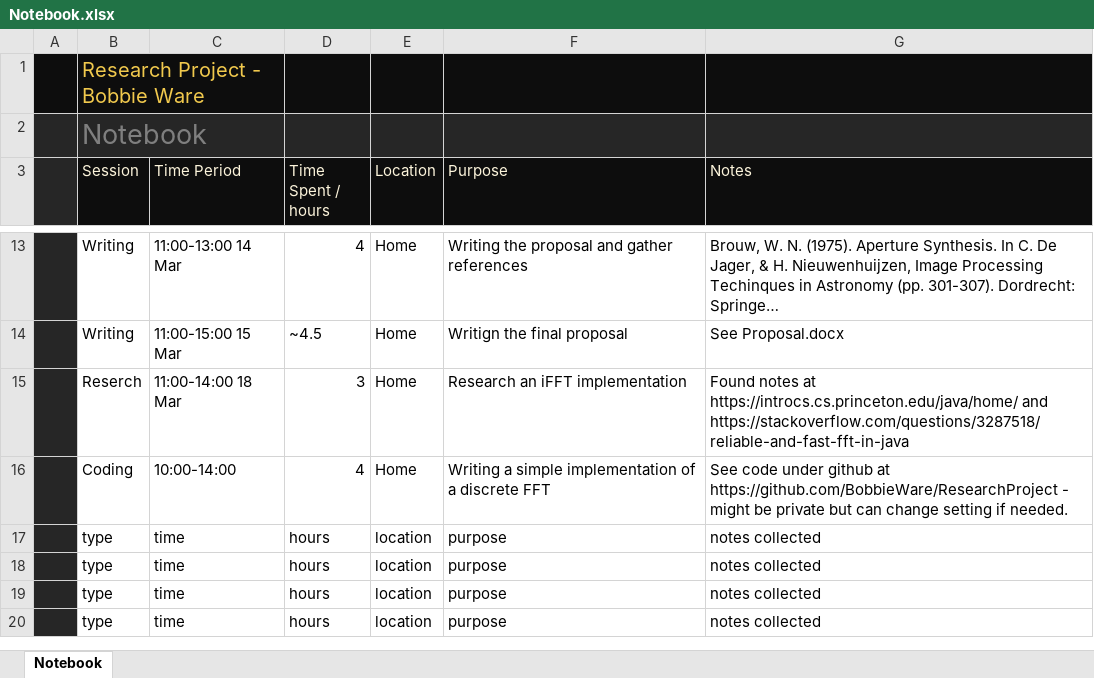
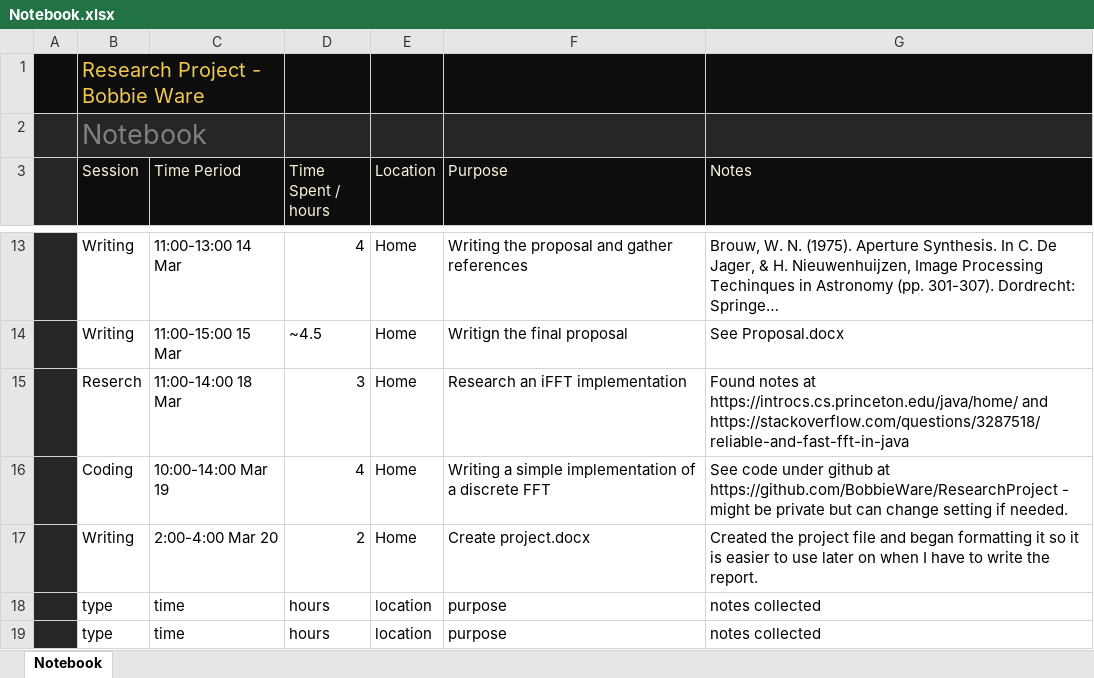
Before and after one commit to BobbieWare/ResearchProject, an Excel workbook: Notebook.xlsx, sheet Notebook, drawn as a sheet; only a part is shown, gaps mark what is left out; the shorter side is filled out with more unchanged rows; long unchanged cells end in …; values as stored, in another font and other column widths than the file's, no borders; table styles not drawn; removed rows and columns are numbered as before the commit, all else as after; the diff names each change by its address in the sheet, - before the commit and + after, or states it on an @@ line.

Commit message:
Update Notebook.xlsx

```diff
--- a/Notebook.xlsx (sheet Notebook)
+++ b/Notebook.xlsx (sheet Notebook)
-C16 (Time Period): 10:00-14:00
+C16 (Time Period): 10:00-14:00 Mar 19
-row 17:  | type | time | hours | location | purpose | notes collected
+row 17:  | Writing | 2:00-4:00 Mar 20 | 2 | Home | Create project.docx | Created the project file and began formatting it so it is easier to use later on when I have to write the report.
```
